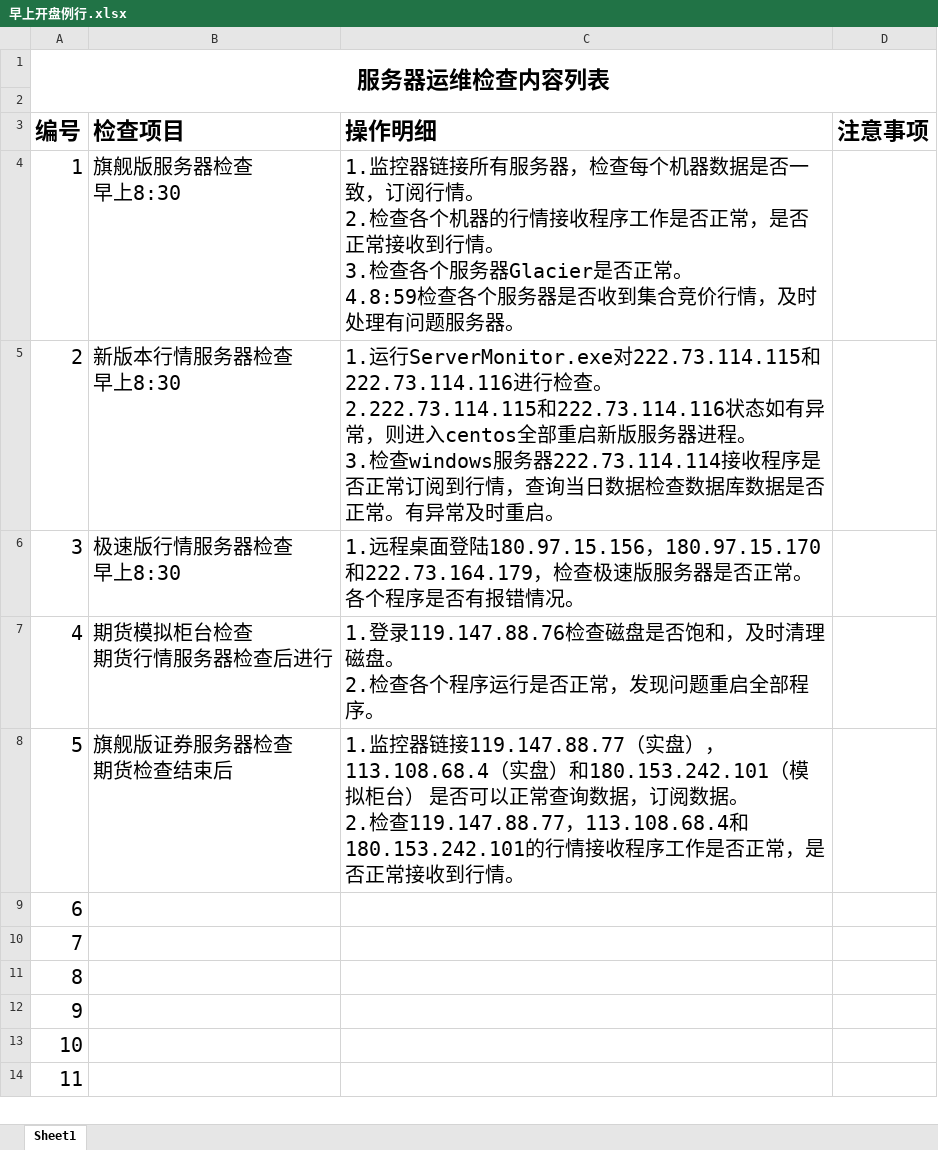
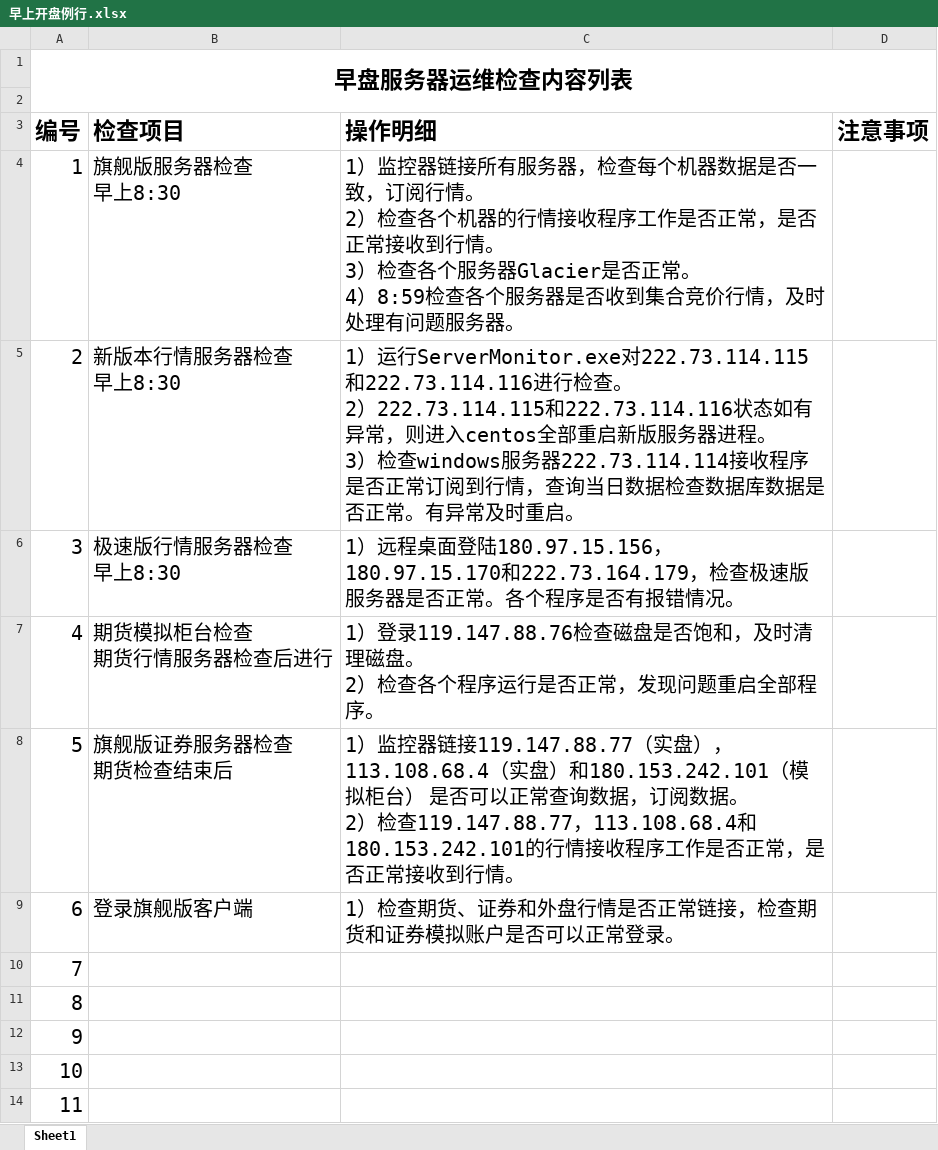
Before and after one commit to zkliuym/TradeBlazerWork, an Excel workbook: RoutineWork/早上开盘例行.xlsx, sheet Sheet1, drawn as a sheet; only a part is shown; values as stored, in another font and other column widths than the file's, no borders; ↵ is a line break in a cell; the diff names each change by its address in the sheet, - before the commit and + after, or states it on an @@ line.

```diff
--- a/RoutineWork/早上开盘例行.xlsx (sheet Sheet1)
+++ b/RoutineWork/早上开盘例行.xlsx (sheet Sheet1)
-A1 (编号): 服务器运维检查内容列表
+A1 (编号): 早盘服务器运维检查内容列表
-C4 (操作明细): 1.监控器链接所有服务器，检查每个机器数据是否一致，订阅行情。 ↵ 2.检查各个机器的行情接收程序工作是否正常，是否正常接收到行情。 ↵ 3.检查各个服务器Glacier是否正常。 ↵ 4.8:59检查各个…
+C4 (操作明细): 1）监控器链接所有服务器，检查每个机器数据是否一致，订阅行情。 ↵ 2）检查各个机器的行情接收程序工作是否正常，是否正常接收到行情。 ↵ 3）检查各个服务器Glacier是否正常。 ↵ 4）8:59检查各个…
-C5 (操作明细): 1.运行ServerMonitor.exe对222.73.114.115和222.73.114.116进行检查。 ↵ 2.222.73.114.115和222.73.114.116状态如有异常，则进入centos全部重启新版服务器进程。 ↵ 3.检查windows服…
+C5 (操作明细): 1）运行ServerMonitor.exe对222.73.114.115和222.73.114.116进行检查。 ↵ 2）222.73.114.115和222.73.114.116状态如有异常，则进入centos全部重启新版服务器进程。 ↵ 3）检查windows服…
-C6 (操作明细): 1.远程桌面…
+C6 (操作明细): 1）远程桌面…
-C7 (操作明细): 1.登录119.147.88.76检查磁盘是否饱和，及时清理磁盘。 ↵ 2.检查各个…
+C7 (操作明细): 1）登录119.147.88.76检查磁盘是否饱和，及时清理磁盘。 ↵ 2）检查各个…
-C8 (操作明细): 1.监控器链接119.147.88.77（实盘），113.108.68.4（实盘）和180.153.242.101（模拟柜台） 是否可以正常查询数据，订阅数据。 ↵ 2.检查119.147.88.77，…
+C8 (操作明细): 1）监控器链接119.147.88.77（实盘），113.108.68.4（实盘）和180.153.242.101（模拟柜台） 是否可以正常查询数据，订阅数据。 ↵ 2）检查119.147.88.77，…
-B9 (检查项目): (empty)
+B9 (检查项目): 登录旗舰版客户端
-C9 (操作明细): (empty)
+C9 (操作明细): 1）检查期货、证券和外盘行情是否正常链接，检查期货和证券模拟账户是否可以正常登录。
```
Also changed, not shown: 1 other file.
